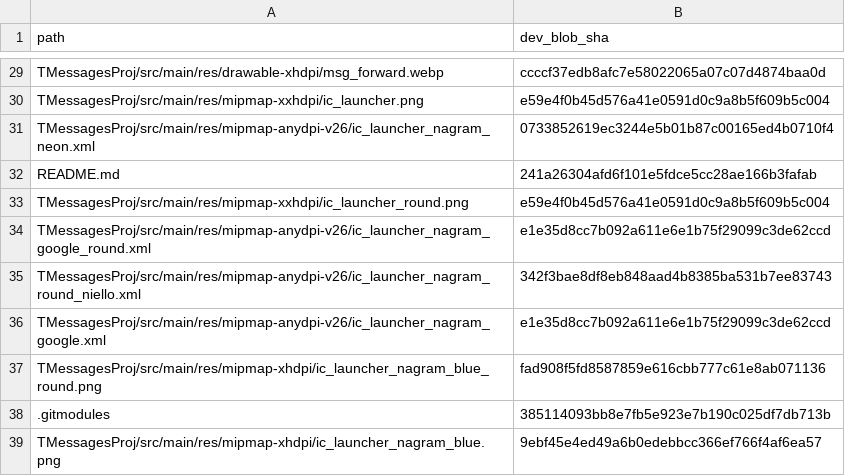
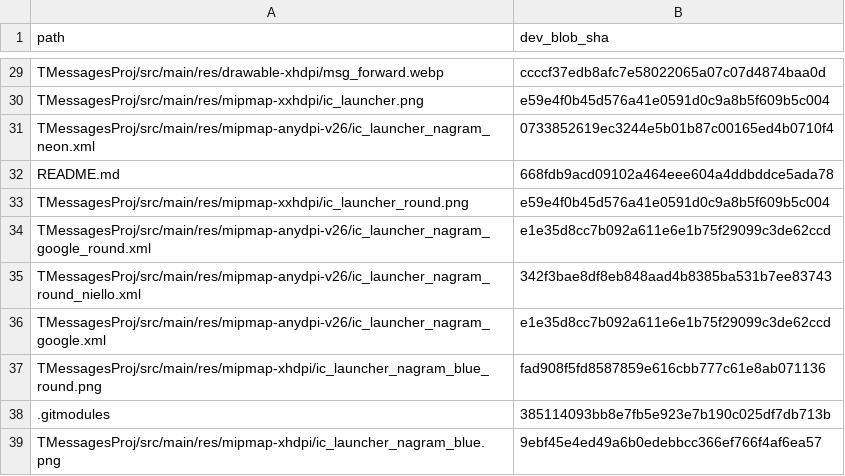
Before and after one commit to dazewell/Dazegram, a TSV file: .github/sync/protected-paths.tsv, drawn as a sheet; only a part is shown, gaps mark what is left out.

```diff
--- a/.github/sync/protected-paths.tsv
+++ b/.github/sync/protected-paths.tsv
@@ -31,3 +31,3 @@ TMessagesProj/src/main/res/mipmap-xxhdpi/ic_launcher.png	e59e4f0b45d576a41e0591d
 TMessagesProj/src/main/res/mipmap-anydpi-v26/ic_launcher_nagram_neon.xml	0733852619ec3244e5b01b87c00165ed4b0710f4
-README.md	241a26304afd6f101e5fdce5cc28ae166b3fafab
+README.md	668fdb9acd09102a464eee604a4ddbddce5ada78
 TMessagesProj/src/main/res/mipmap-xxhdpi/ic_launcher_round.png	e59e4f0b45d576a41e0591d0c9a8b5f609b5c004
```
Also changed, not shown: 1 other file.
